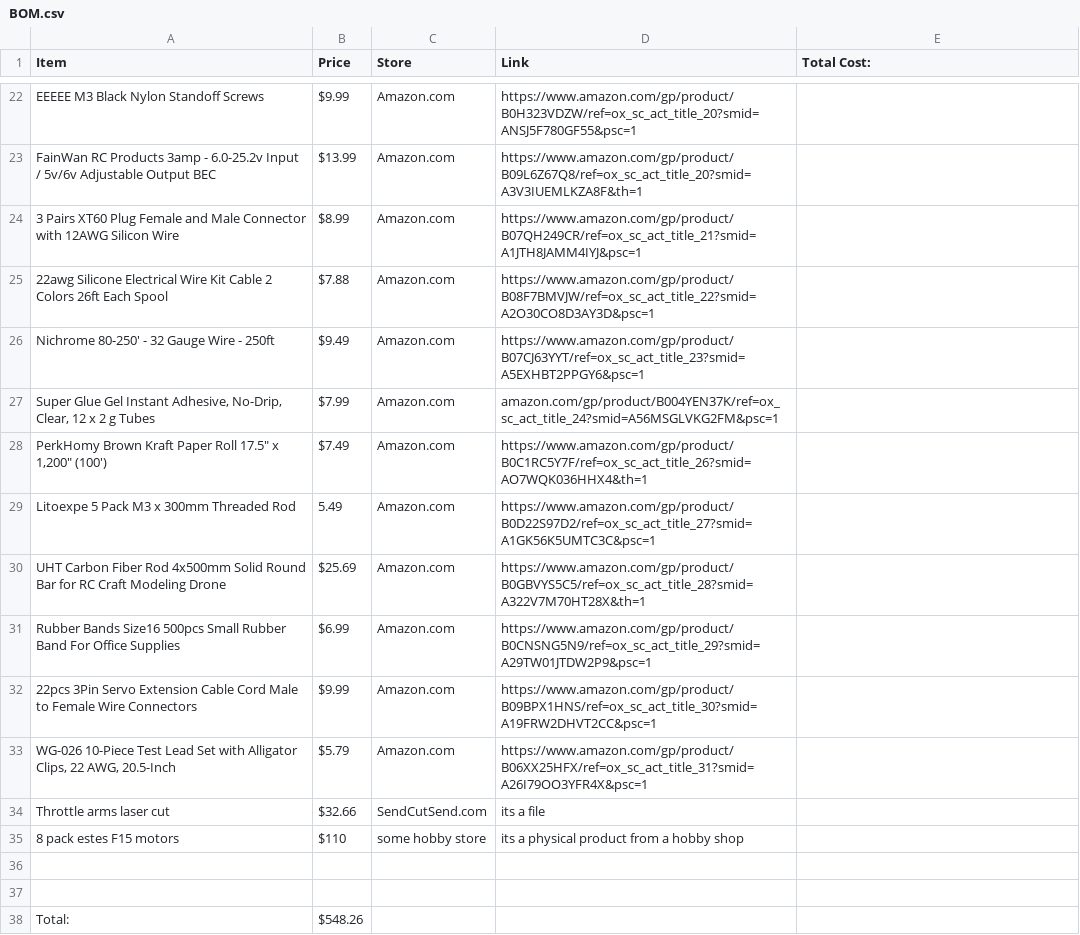
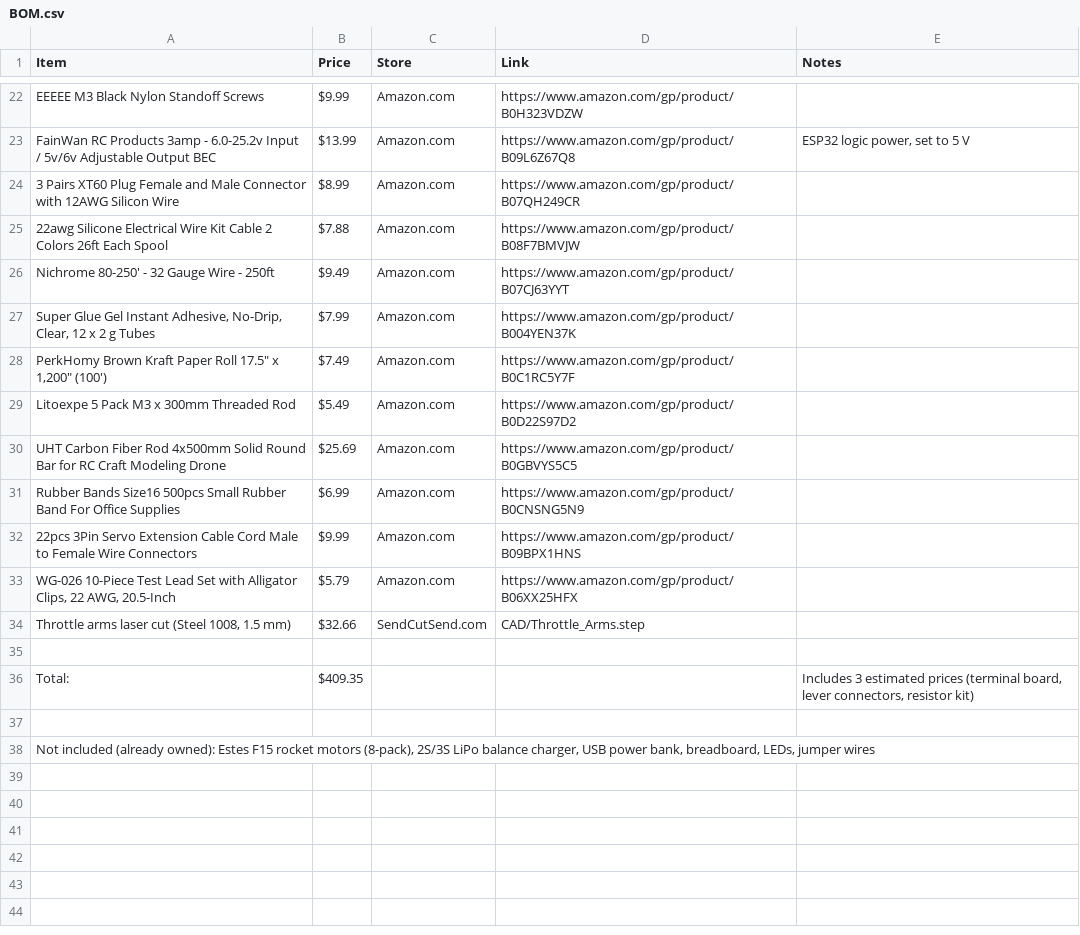
Before and after one commit to CloudStas/Sliverflame-TVC_Rocket, a CSV file: BOM.csv, drawn as a sheet; only a part is shown, gaps mark what is left out; the diff covers the shown part only.

Commit message:
Modify BOM.csv with new items and cost adjustments
Updated BOM.csv to include new items and notes, and adjusted total cost.

```diff
--- a/BOM.csv
+++ b/BOM.csv
@@ -1 +1 @@
-Item,Price,Store,Link,"Total Cost:"
+Item,Price,Store,Link,Notes
@@ -23,17 +22,17 @@ Item,Price,Store,Link,"Total Cost:"
-"EEEEE M3 Black Nylon Standoff Screws",$9.99,Amazon.com,https://www.amazon.com/gp/product/B0H323VDZW/ref=ox_sc_act_title_20?smid=ANSJ5F780GF55&psc=1,
-"FainWan RC Products 3amp - 6.0-25.2v Input / 5v/6v Adjustable Output BEC",$13.99,Amazon.com,https://www.amazon.com/gp/product/B09L6Z67Q8/ref=ox_sc_act_title_20?smid=A3V3IUEMLKZA8F&th=1,
-"3 Pairs XT60 Plug Female and Male Connector with 12AWG Silicon Wire",$8.99,Amazon.com,https://www.amazon.com/gp/product/B07QH249CR/ref=ox_sc_act_title_21?smid=A1JTH8JAMM4IYJ&psc=1,
-"22awg Silicone Electrical Wire Kit Cable 2 Colors 26ft Each Spool",$7.88,Amazon.com,https://www.amazon.com/gp/product/B08F7BMVJW/ref=ox_sc_act_title_22?smid=A2O30CO8D3AY3D&psc=1,
-"Nichrome 80-250' - 32 Gauge Wire - 250ft",$9.49,Amazon.com,https://www.amazon.com/gp/product/B07CJ63YYT/ref=ox_sc_act_title_23?smid=A5EXHBT2PPGY6&psc=1,
-"Super Glue Gel Instant Adhesive, No-Drip, Clear, 12 x 2 g Tubes",$7.99,Amazon.com,amazon.com/gp/product/B004YEN37K/ref=ox_sc_act_title_24?smid=A56MSGLVKG2FM&psc=1,
-"PerkHomy Brown Kraft Paper Roll 17.5"" x 1,200"" (100')",$7.49,Amazon.com,https://www.amazon.com/gp/product/B0C1RC5Y7F/ref=ox_sc_act_title_26?smid=AO7WQK036HHX4&th=1,
-"Litoexpe 5 Pack M3 x 300mm Threaded Rod",5.49,Amazon.com,https://www.amazon.com/gp/product/B0D22S97D2/ref=ox_sc_act_title_27?smid=A1GK56K5UMTC3C&psc=1,
-"UHT Carbon Fiber Rod 4x500mm Solid Round Bar for RC Craft Modeling Drone",$25.69,Amazon.com,https://www.amazon.com/gp/product/B0GBVYS5C5/ref=ox_sc_act_title_28?smid=A322V7M70HT28X&th=1,
-"Rubber Bands Size16 500pcs Small Rubber Band For Office Supplies",$6.99,Amazon.com,https://www.amazon.com/gp/product/B0CNSNG5N9/ref=ox_sc_act_title_29?smid=A29TW01JTDW2P9&psc=1,
-"22pcs 3Pin Servo Extension Cable Cord Male to Female Wire Connectors",$9.99,Amazon.com,https://www.amazon.com/gp/product/B09BPX1HNS/ref=ox_sc_act_title_30?smid=A19FRW2DHVT2CC&psc=1,
-"WG-026 10-Piece Test Lead Set with Alligator Clips, 22 AWG, 20.5-Inch",$5.79,Amazon.com,https://www.amazon.com/gp/product/B06XX25HFX/ref=ox_sc_act_title_31?smid=A26I79OO3YFR4X&psc=1,
-"Throttle arms laser cut",$32.66,SendCutSend.com,"its a file",
-"8 pack estes F15 motors",$110,"some hobby store","its a physical product from a hobby shop",
+"EEEEE M3 Black Nylon Standoff Screws",$9.99,Amazon.com,https://www.amazon.com/gp/product/B0H323VDZW,
+"FainWan RC Products 3amp - 6.0-25.2v Input / 5v/6v Adjustable Output BEC",$13.99,Amazon.com,https://www.amazon.com/gp/product/B09L6Z67Q8,"ESP32 logic power, set to 5 V"
+"3 Pairs XT60 Plug Female and Male Connector with 12AWG Silicon Wire",$8.99,Amazon.com,https://www.amazon.com/gp/product/B07QH249CR,
+"22awg Silicone Electrical Wire Kit Cable 2 Colors 26ft Each Spool",$7.88,Amazon.com,https://www.amazon.com/gp/product/B08F7BMVJW,
+"Nichrome 80-250' - 32 Gauge Wire - 250ft",$9.49,Amazon.com,https://www.amazon.com/gp/product/B07CJ63YYT,
+"Super Glue Gel Instant Adhesive, No-Drip, Clear, 12 x 2 g Tubes",$7.99,Amazon.com,https://www.amazon.com/gp/product/B004YEN37K,
+"PerkHomy Brown Kraft Paper Roll 17.5"" x 1,200"" (100')",$7.49,Amazon.com,https://www.amazon.com/gp/product/B0C1RC5Y7F,
+"Litoexpe 5 Pack M3 x 300mm Threaded Rod",$5.49,Amazon.com,https://www.amazon.com/gp/product/B0D22S97D2,
+"UHT Carbon Fiber Rod 4x500mm Solid Round Bar for RC Craft Modeling Drone",$25.69,Amazon.com,https://www.amazon.com/gp/product/B0GBVYS5C5,
+"Rubber Bands Size16 500pcs Small Rubber Band For Office Supplies",$6.99,Amazon.com,https://www.amazon.com/gp/product/B0CNSNG5N9,
+"22pcs 3Pin Servo Extension Cable Cord Male to Female Wire Connectors",$9.99,Amazon.com,https://www.amazon.com/gp/product/B09BPX1HNS,
+"WG-026 10-Piece Test Lead Set with Alligator Clips, 22 AWG, 20.5-Inch",$5.79,Amazon.com,https://www.amazon.com/gp/product/B06XX25HFX,
+"Throttle arms laser cut (Steel 1008, 1.5 mm)",$32.66,SendCutSend.com,CAD/Throttle_Arms.step,
 ,,,,
+Total:,$409.35,,,"Includes 3 estimated prices (terminal board, lever connectors, resistor kit)"
 ,,,,
-Total:,$548.26,,,
+"Not included (already owned): Estes F15 rocket motors (8-pack), 2S/3S LiPo balance charger, USB power bank, breadboard, LEDs, jumper wires",,,,
```
Also changed, not shown: 4 added rows, 4 removed rows and 24 edited cells elsewhere in this file.
